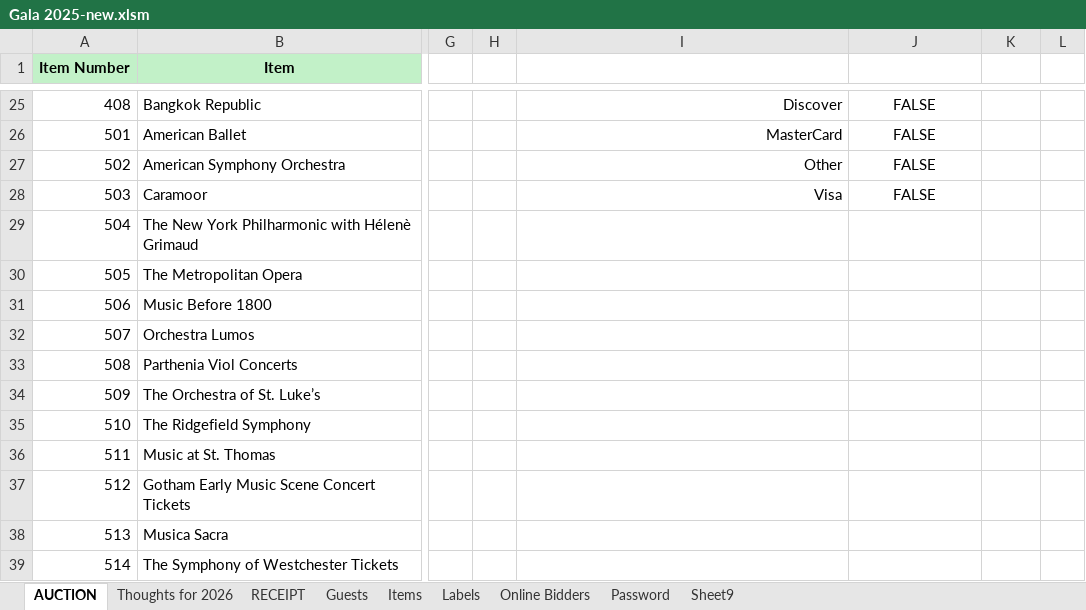
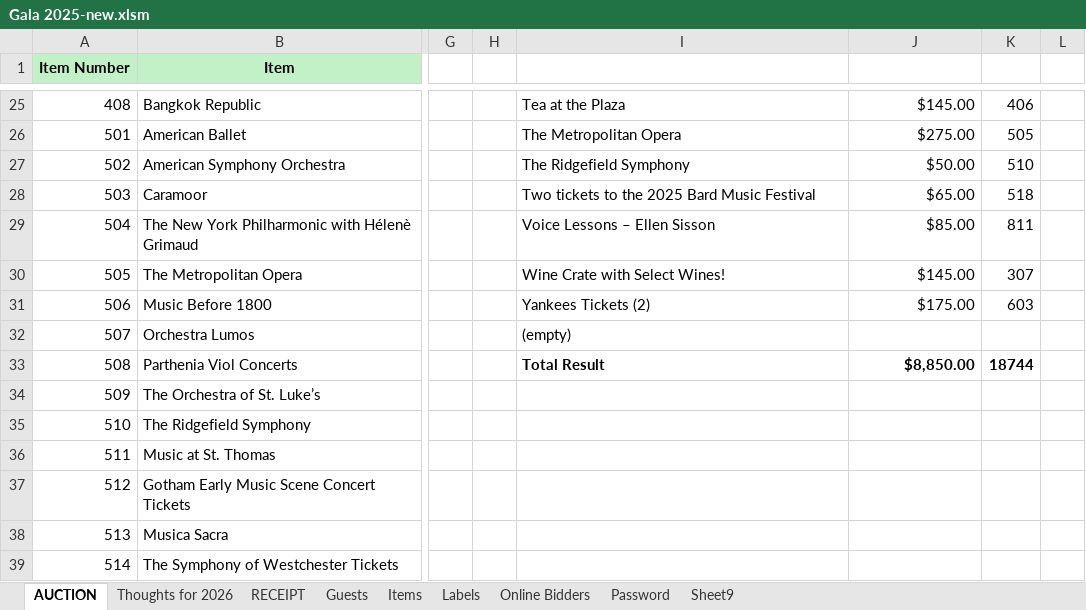
Before and after one commit to smcguire36/GalaAuction, an Excel workbook: Docs/Gala 2025-new.xlsm, sheet AUCTION, drawn as a sheet; only a part is shown, gaps mark what is left out; values as stored, in another font and other column widths than the file's, no borders; charts and pictures not drawn; the diff covers the shown part only; the diff names each change by its address in the sheet, - before the commit and + after, or states it on an @@ line.

Commit message:
Updated data files for 2025 and 2026 auctions.

```diff
--- a/Docs/Gala 2025-new.xlsm (sheet AUCTION)
+++ b/Docs/Gala 2025-new.xlsm (sheet AUCTION)
-I25:I28 alignment: right
+I25:I28 alignment: left
-I25: Discover
+I25: Tea at the Plaza
-J25:J28 alignment: center
+J25:J28 alignment: right
-J25: FALSE
+J25: $145.00
-K25: (empty)
+K25: 406
-I26: MasterCard
+I26: The Metropolitan Opera
-J26: FALSE
+J26: $275.00
-K26: (empty)
+K26: 505
-I27: Other
+I27: The Ridgefield Symphony
-J27: FALSE
+J27: $50.00
-K27: (empty)
+K27: 510
-I28: Visa
+I28: Two tickets to the 2025 Bard Music Festival
-J28: FALSE
+J28: $65.00
-K28: (empty)
+K28: 518
-I29: (empty)
+I29: Voice Lessons – Ellen Sisson
-J29: (empty)
+J29: $85.00
-K29: (empty)
+K29: 811
-I30: (empty)
+I30: Wine Crate with Select Wines!
-J30: (empty)
+J30: $145.00
-K30: (empty)
+K30: 307
-I31: (empty)
+I31: Yankees Tickets (2)
-J31: (empty)
+J31: $175.00
-K31: (empty)
+K31: 603
-I32: (empty)
+I32: (empty)
-I33: (empty)
+I33: Total Result
-J33: (empty)
+J33: $8,850.00
-K33: (empty)
+K33: 18744
```
Also changed, not shown: 58 edited cells and cell formats elsewhere in this sheet, sheet RECEIPT, charts or pictures, 4 other files.
